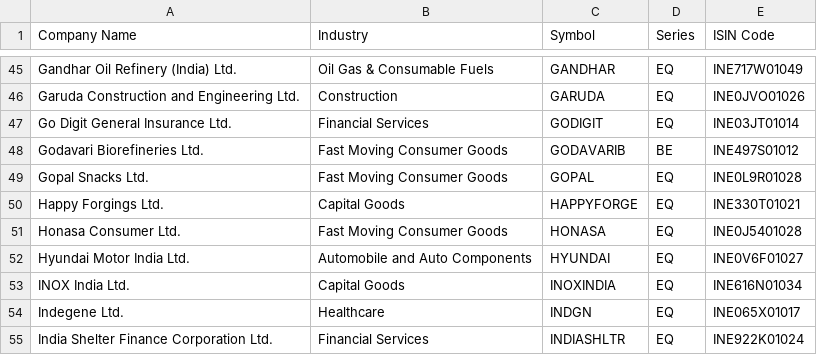
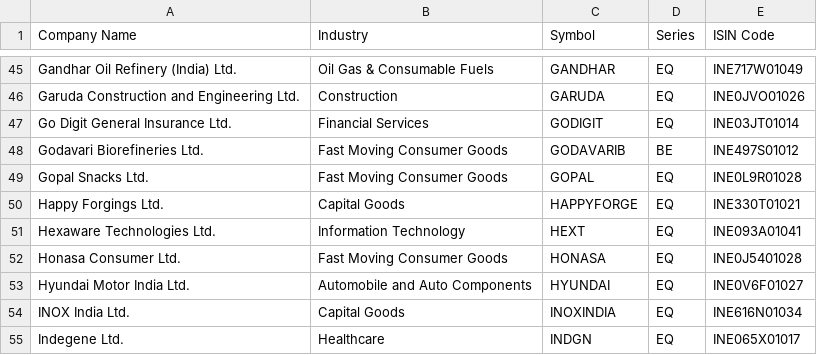
Before and after one commit to anny-whatever/vcpTrader, a CSV file: server/src/data/IPO.csv, drawn as a sheet; only a part is shown, gaps mark what is left out; the shorter side is filled out with more unchanged rows; the diff names each change by its address in the sheet, - before the commit and + after, or states it on an @@ line.

```diff
--- a/server/src/data/IPO.csv
+++ b/server/src/data/IPO.csv
+row 51: Hexaware Technologies Ltd. | Information Technology | HEXT | EQ | INE093A01041
```
Also changed, not shown: server/src/data/ALL.csv.
